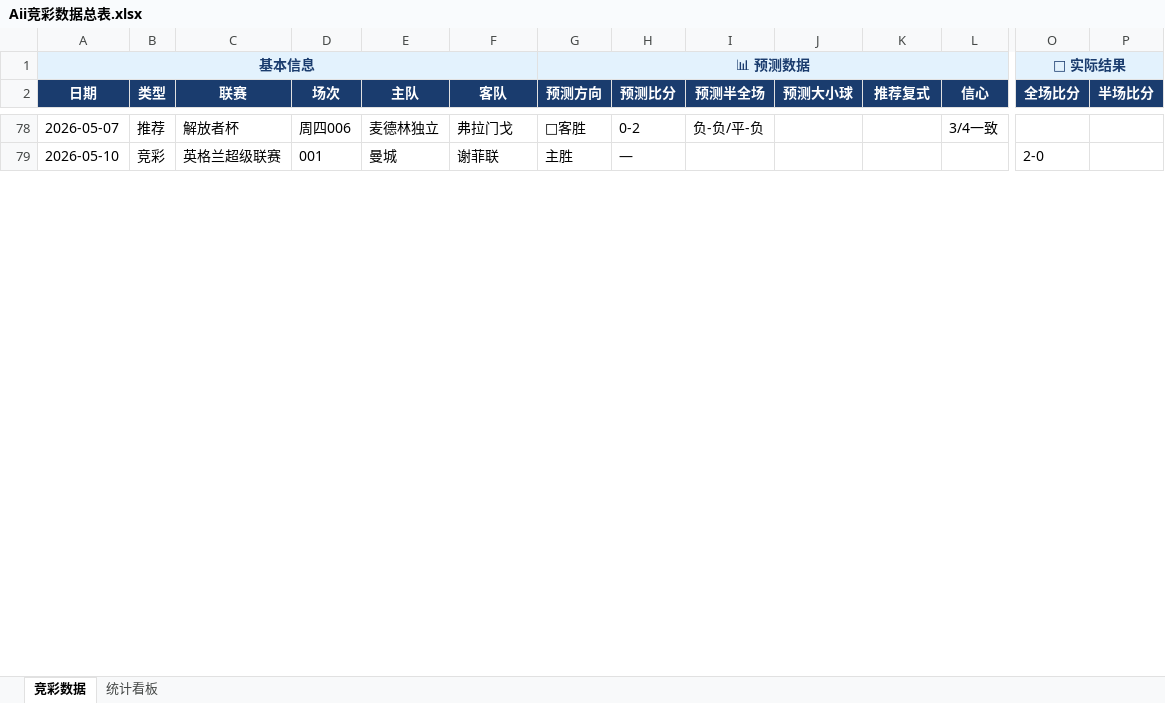
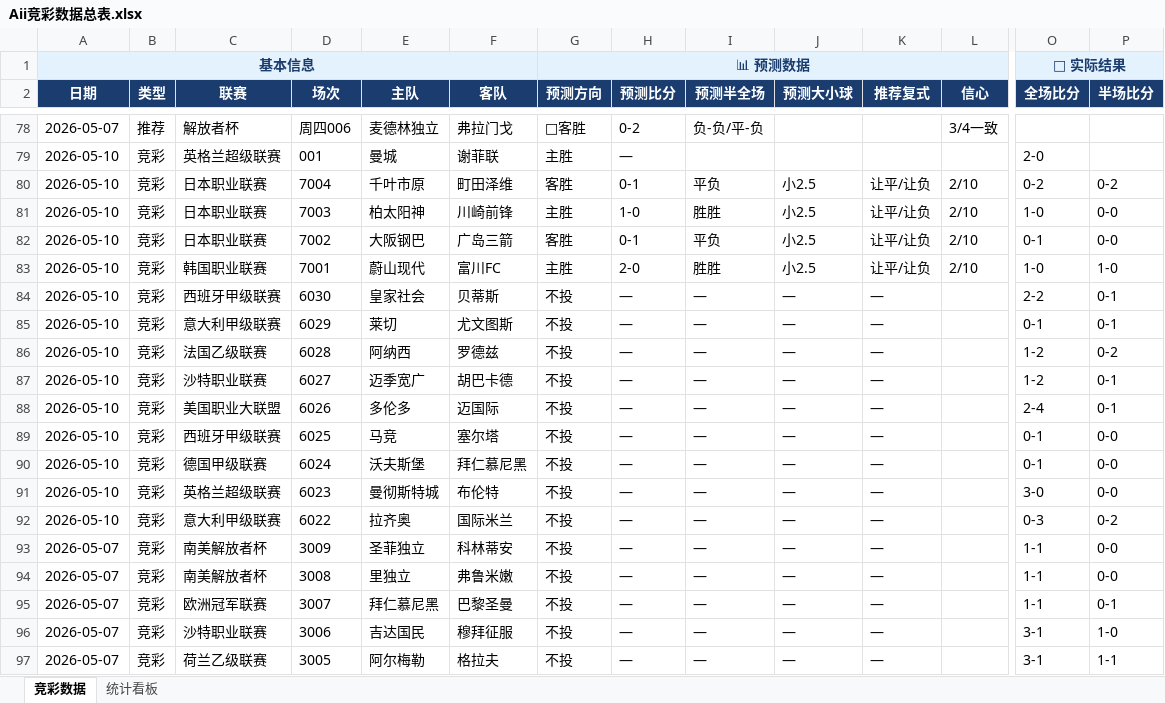
Before and after one commit to yanguanghan0821-sys/321, an Excel workbook: Aii竞彩数据总表.xlsx, sheet 竞彩数据, drawn as a sheet; only a part is shown, gaps mark what is left out; values as stored, in another font and other column widths than the file's, no borders; rows hold the shown columns only; the diff covers the shown part only; the diff names each change by its address in the sheet, - before the commit and + after, or states it on an @@ line.

Commit message:
复盘格式统一:22列全量+半场/半全场/大小球/分析备注

```diff
--- a/Aii竞彩数据总表.xlsx (sheet 竞彩数据)
+++ b/Aii竞彩数据总表.xlsx (sheet 竞彩数据)
+row 80: 2026-05-10 | 竞彩 | 日本职业联赛 | 7004 | 千叶市原 | 町田泽维 | 客胜 | 0-1 | 平负 | 小2.5 | 让平/让负 | 2/10 | 0-2 | 0-2
+row 81: 2026-05-10 | 竞彩 | 日本职业联赛 | 7003 | 柏太阳神 | 川崎前锋 | 主胜 | 1-0 | 胜胜 | 小2.5 | 让平/让负 | 2/10 | 1-0 | 0-0
+row 82: 2026-05-10 | 竞彩 | 日本职业联赛 | 7002 | 大阪钢巴 | 广岛三箭 | 客胜 | 0-1 | 平负 | 小2.5 | 让平/让负 | 2/10 | 0-1 | 0-0
+row 83: 2026-05-10 | 竞彩 | 韩国职业联赛 | 7001 | 蔚山现代 | 富川FC | 主胜 | 2-0 | 胜胜 | 小2.5 | 让平/让负 | 2/10 | 1-0 | 1-0
+row 84: 2026-05-10 | 竞彩 | 西班牙甲级联赛 | 6030 | 皇家社会 | 贝蒂斯 | 不投 | — | — | — | — |  | 2-2 | 0-1
+row 85: 2026-05-10 | 竞彩 | 意大利甲级联赛 | 6029 | 莱切 | 尤文图斯 | 不投 | — | — | — | — |  | 0-1 | 0-1
+row 86: 2026-05-10 | 竞彩 | 法国乙级联赛 | 6028 | 阿纳西 | 罗德兹 | 不投 | — | — | — | — |  | 1-2 | 0-2
+row 87: 2026-05-10 | 竞彩 | 沙特职业联赛 | 6027 | 迈季宽广 | 胡巴卡德 | 不投 | — | — | — | — |  | 1-2 | 0-1
+row 88: 2026-05-10 | 竞彩 | 美国职业大联盟 | 6026 | 多伦多 | 迈国际 | 不投 | — | — | — | — |  | 2-4 | 0-1
+row 89: 2026-05-10 | 竞彩 | 西班牙甲级联赛 | 6025 | 马竞 | 塞尔塔 | 不投 | — | — | — | — |  | 0-1 | 0-0
+row 90: 2026-05-10 | 竞彩 | 德国甲级联赛 | 6024 | 沃夫斯堡 | 拜仁慕尼黑 | 不投 | — | — | — | — |  | 0-1 | 0-0
+row 91: 2026-05-10 | 竞彩 | 英格兰超级联赛 | 6023 | 曼彻斯特城 | 布伦特 | 不投 | — | — | — | — |  | 3-0 | 0-0
+row 92: 2026-05-10 | 竞彩 | 意大利甲级联赛 | 6022 | 拉齐奥 | 国际米兰 | 不投 | — | — | — | — |  | 0-3 | 0-2
+row 93: 2026-05-07 | 竞彩 | 南美解放者杯 | 3009 | 圣菲独立 | 科林蒂安 | 不投 | — | — | — | — |  | 1-1 | 0-0
+row 94: 2026-05-07 | 竞彩 | 南美解放者杯 | 3008 | 里独立 | 弗鲁米嫩 | 不投 | — | — | — | — |  | 1-1 | 0-0
+row 95: 2026-05-07 | 竞彩 | 欧洲冠军联赛 | 3007 | 拜仁慕尼黑 | 巴黎圣曼 | 不投 | — | — | — | — |  | 1-1 | 0-1
+row 96: 2026-05-07 | 竞彩 | 沙特职业联赛 | 3006 | 吉达国民 | 穆拜征服 | 不投 | — | — | — | — |  | 3-1 | 1-0
+row 97: 2026-05-07 | 竞彩 | 荷兰乙级联赛 | 3005 | 阿尔梅勒 | 格拉夫 | 不投 | — | — | — | — |  | 3-1 | 1-1
```
Also changed, not shown: 13 removed rows and 200 edited cells elsewhere in this sheet.
